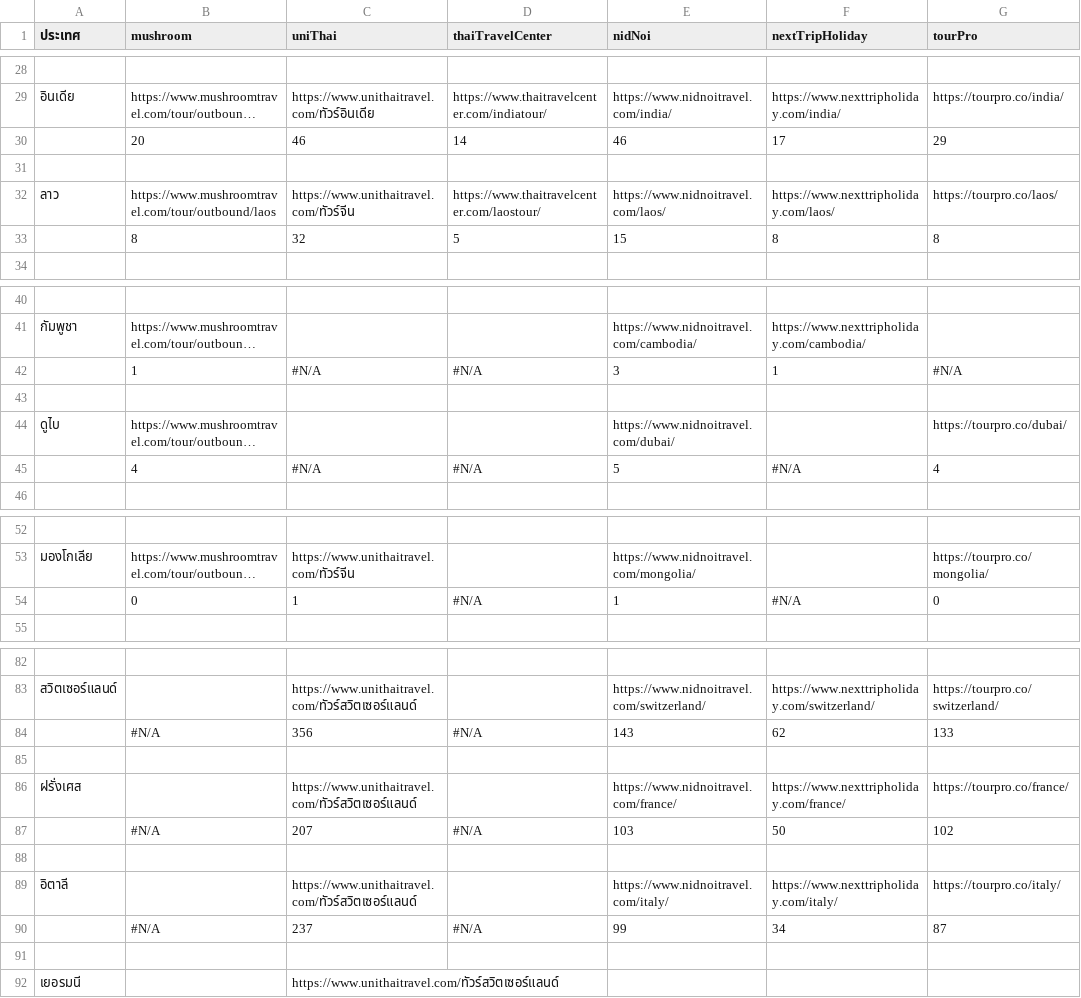
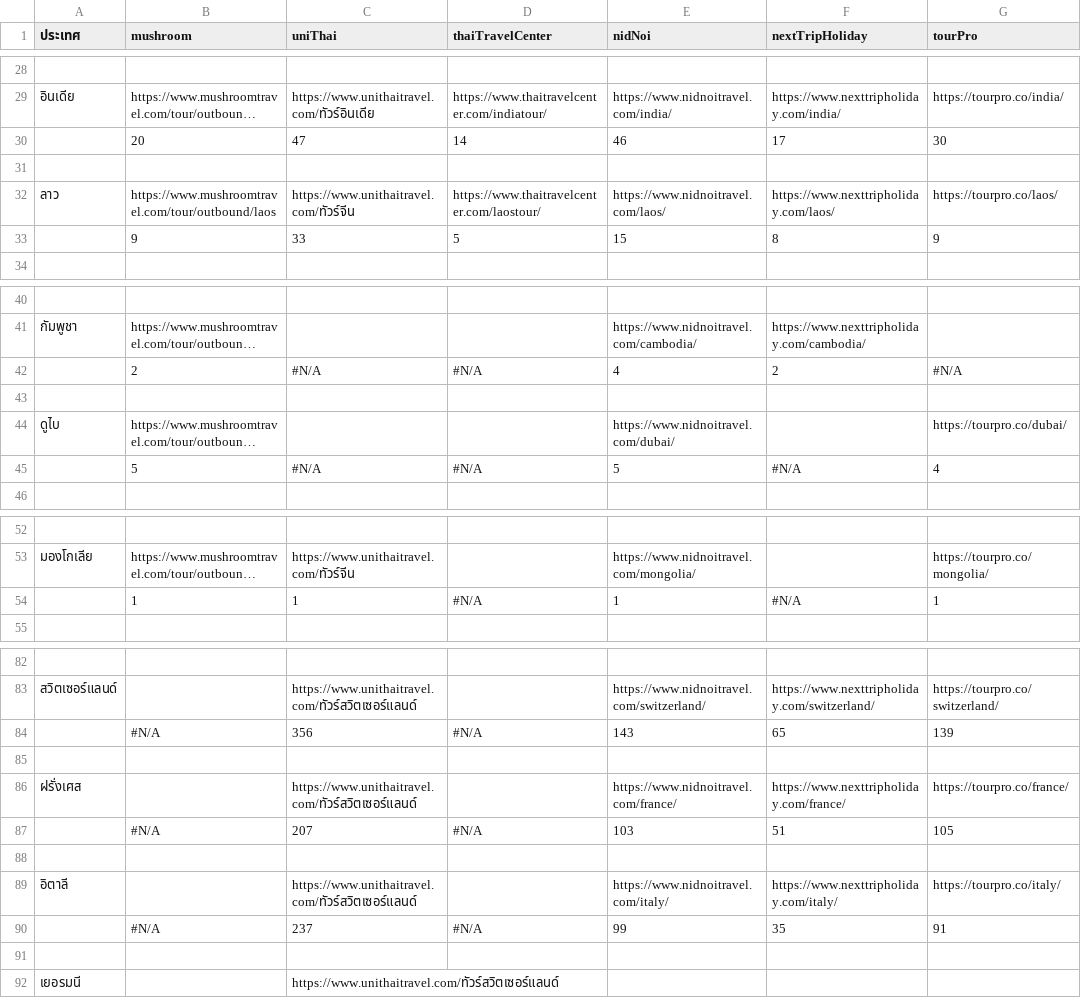
Before and after one commit to Naputt1/tour_scrape, a CSV file: output.csv, drawn as a sheet; only a part is shown, gaps mark what is left out; long unchanged cells end in …; the diff covers the shown part only; the diff names each change by its address in the sheet, - before the commit and + after, or states it on an @@ line.

```diff
--- a/output.csv
+++ b/output.csv
-C30 (uniThai): 46
+C30 (uniThai): 47
-G30 (tourPro): 29
+G30 (tourPro): 30
-B33 (mushroom): 8
+B33 (mushroom): 9
-C33 (uniThai): 32
+C33 (uniThai): 33
-G33 (tourPro): 8
+G33 (tourPro): 9
-B42 (mushroom): 1
+B42 (mushroom): 2
-E42 (nidNoi): 3
+E42 (nidNoi): 4
-F42 (nextTripHoliday): 1
+F42 (nextTripHoliday): 2
-B45 (mushroom): 4
+B45 (mushroom): 5
-B54 (mushroom): 0
+B54 (mushroom): 1
-G54 (tourPro): 0
+G54 (tourPro): 1
-F84 (nextTripHoliday): 62
+F84 (nextTripHoliday): 65
-G84 (tourPro): 133
+G84 (tourPro): 139
-F87 (nextTripHoliday): 50
+F87 (nextTripHoliday): 51
-G87 (tourPro): 102
+G87 (tourPro): 105
-F90 (nextTripHoliday): 34
+F90 (nextTripHoliday): 35
-G90 (tourPro): 87
+G90 (tourPro): 91
```
Also changed, not shown: 7 added rows, 13 removed rows and 33 edited cells elsewhere in this file, 11 other files.
